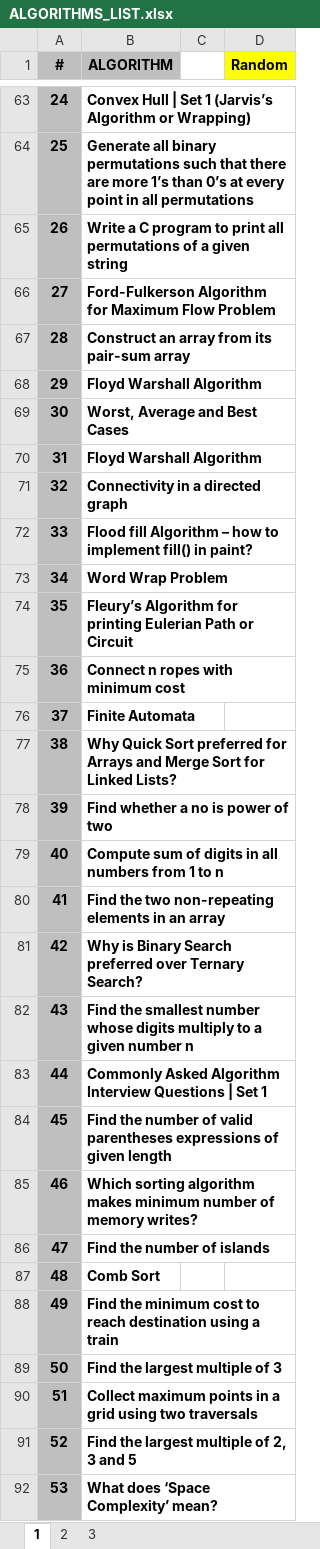
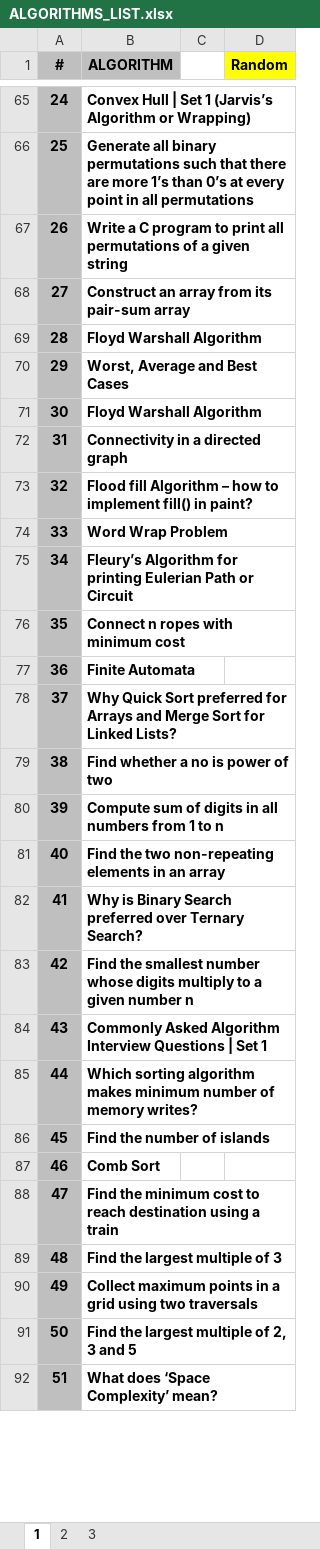
Before and after one commit to hoklavat/beginner-algorithms, an Excel workbook: ALGORITHMS_LIST.xlsx, sheet 1, drawn as a sheet; only a part is shown, gaps mark what is left out; values as stored, in another font and other column widths than the file's, no borders; removed rows and columns are numbered as before the commit, all else as after; the diff covers the shown part only; the diff names each change by its address in the sheet, - before the commit and + after, or states it on an @@ line.

```diff
--- a/ALGORITHMS_LIST.xlsx (sheet 1)
+++ b/ALGORITHMS_LIST.xlsx (sheet 1)
-row 66: 27 | Ford-Fulkerson Algorithm for Maximum Flow Problem
-A68 (#): 28
+A68 (#): 27
-A69 (#): 29
+A69 (#): 28
-A70 (#): 30
+A70 (#): 29
-A71 (#): 31
+A71 (#): 30
-A72 (#): 32
+A72 (#): 31
-A73 (#): 33
+A73 (#): 32
-A74 (#): 34
+A74 (#): 33
-A75 (#): 35
+A75 (#): 34
-A76 (#): 36
+A76 (#): 35
-A77 (#): 37
+A77 (#): 36
-A78 (#): 38
+A78 (#): 37
-A79 (#): 39
+A79 (#): 38
-A80 (#): 40
+A80 (#): 39
-A81 (#): 41
+A81 (#): 40
-A82 (#): 42
+A82 (#): 41
-A83 (#): 43
+A83 (#): 42
-A84 (#): 44
+A84 (#): 43
-row 84: 45 | Find the number of valid parentheses expressions of given length
-A85 (#): 46
+A85 (#): 44
-A86 (#): 47
+A86 (#): 45
-A87 (#): 48
+A87 (#): 46
-A88 (#): 49
+A88 (#): 47
-A89 (#): 50
+A89 (#): 48
-A90 (#): 51
+A90 (#): 49
-A91 (#): 52
+A91 (#): 50
-A92 (#): 53
+A92 (#): 51
```
Also changed, not shown: 12 added rows, 10 removed rows and 269 edited cells elsewhere in this sheet, formulas that keep their value, 3 other files.
